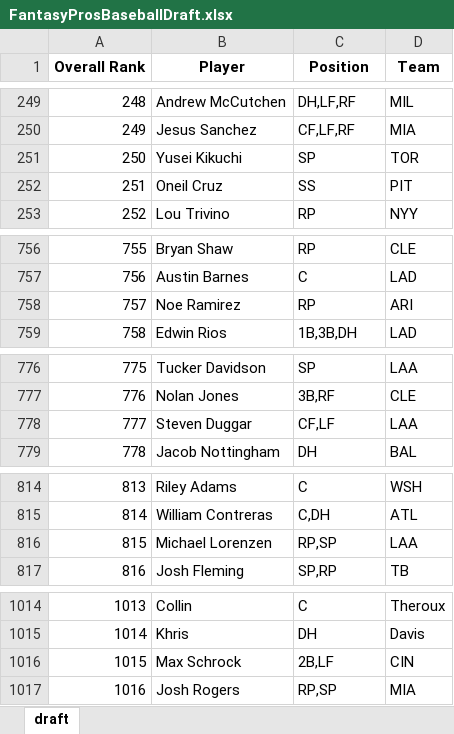
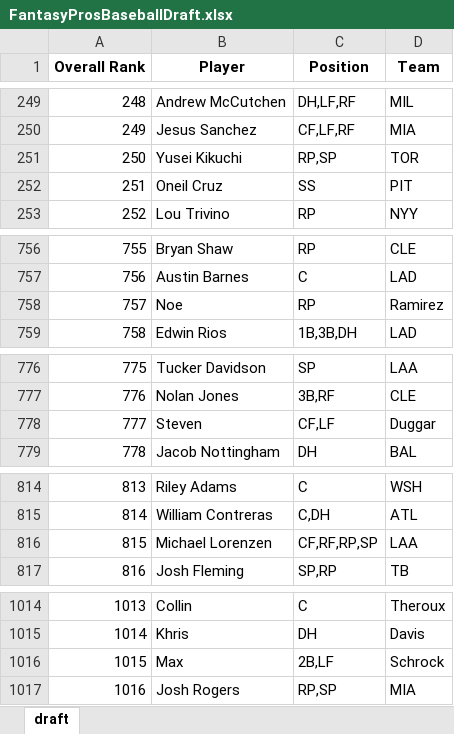
Before and after one commit to barbacbd/FantasyRankings, an Excel workbook: docs/FantasyProsBaseballDraft.xlsx, sheet draft, drawn as a sheet; only a part is shown, gaps mark what is left out; values as stored, in another font and other column widths than the file's, no borders; the diff covers the shown part only; the diff names each change by its address in the sheet, - before the commit and + after, or states it on an @@ line.

Commit message:
[Automated Commit]: Updating fantasy rankings information.

```diff
--- a/docs/FantasyProsBaseballDraft.xlsx (sheet draft)
+++ b/docs/FantasyProsBaseballDraft.xlsx (sheet draft)
-C251 (Position): SP
+C251 (Position): RP,SP
-B758 (Player): Noe Ramirez
+B758 (Player): Noe
-D758 (Team): ARI
+D758 (Team): Ramirez
-B778 (Player): Steven Duggar
+B778 (Player): Steven
-D778 (Team): LAA
+D778 (Team): Duggar
-C816 (Position): RP,SP
+C816 (Position): CF,RF,RP,SP
-B1016 (Player): Max Schrock
+B1016 (Player): Max
-D1016 (Team): CIN
+D1016 (Team): Schrock
```
Also changed, not shown: 4 edited cells elsewhere in this sheet, docs/FantasyProsBasketballDraft.xlsx, docs/FantasyProsFootballDraft.xlsx, 8 other files.
